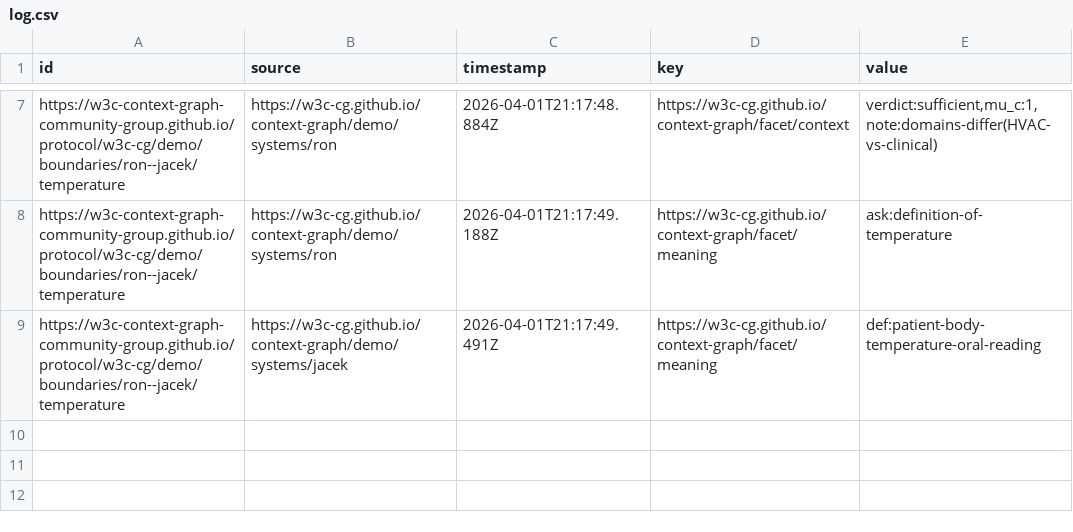
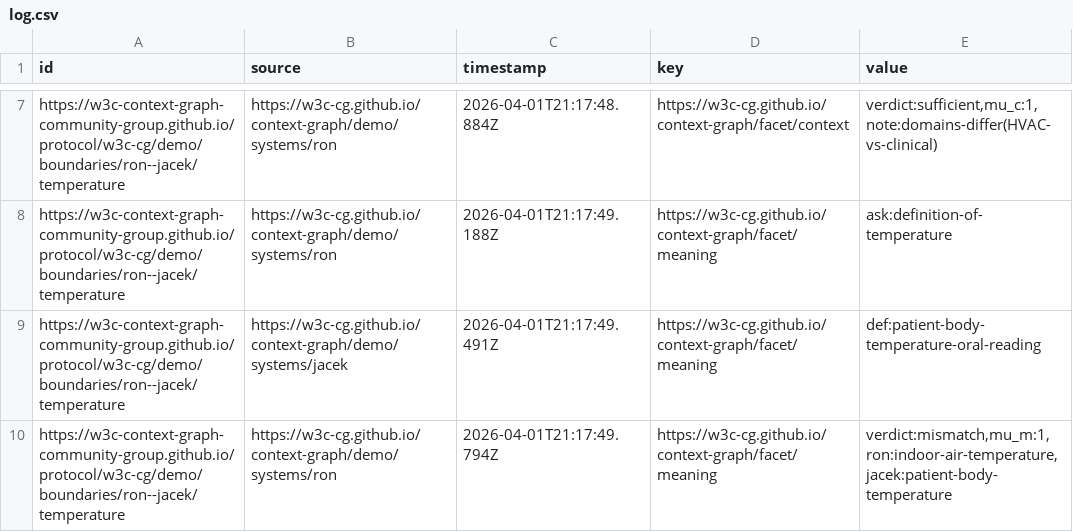
Before and after one commit to W3C-Context-Graph-Community-Group/protocol, a CSV file: w3c-cg/demo/boundaries/ron--jacek/log.csv, drawn as a sheet; only a part is shown, gaps mark what is left out; the diff names each change by its address in the sheet, - before the commit and + after, or states it on an @@ line.

Commit message:
claim #9: facet/meaning from ron

```diff
--- a/w3c-cg/demo/boundaries/ron--jacek/log.csv
+++ b/w3c-cg/demo/boundaries/ron--jacek/log.csv
+row 10: https://w3c-context-graph-community-group.github.io/protocol/w3c-cg/demo/boundaries/ron--jacek/temperature | https://w3c-cg.github.io/context-graph/demo/systems/ron | 2026-04-01T21:17:49.794Z | https://w3c-cg.github.io/context-graph/facet/meaning | verdict:mismatch,mu_m:1,ron:indoor-air-temperature,jacek:patient-body-temperature
```
Also changed, not shown: 1 other file.
